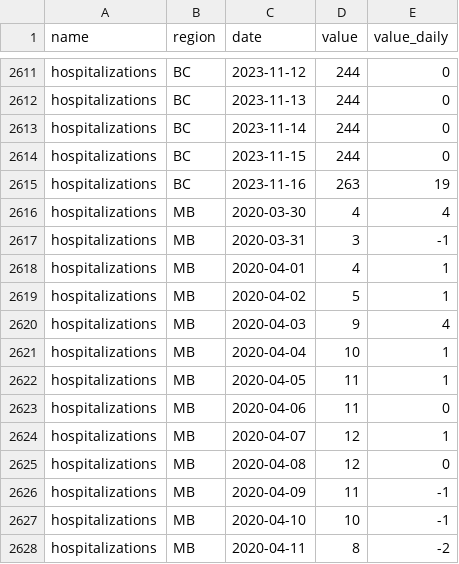
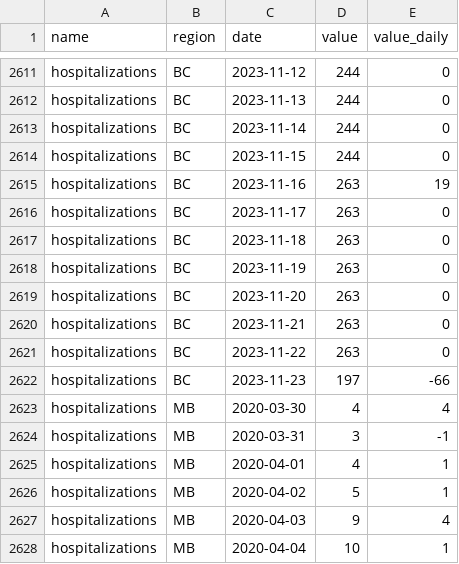
Before and after one commit to ccodwg/CovidTimelineCanada, a CSV file: data/pt/hospitalizations_pt.csv, drawn as a sheet; only a part is shown, gaps mark what is left out; the shorter side is filled out with more unchanged rows.

```diff
--- a/data/pt/hospitalizations_pt.csv
+++ b/data/pt/hospitalizations_pt.csv
@@ -2615,2 +2615,9 @@
 "hospitalizations","BC","2023-11-16",263,19
+"hospitalizations","BC","2023-11-17",263,0
+"hospitalizations","BC","2023-11-18",263,0
+"hospitalizations","BC","2023-11-19",263,0
+"hospitalizations","BC","2023-11-20",263,0
+"hospitalizations","BC","2023-11-21",263,0
+"hospitalizations","BC","2023-11-22",263,0
+"hospitalizations","BC","2023-11-23",197,-66
 "hospitalizations","MB","2020-03-30",4,4
```
Also changed, not shown: data/pt/cases_pt.csv, data/pt/hosp_admissions_pt.csv, 29 other files.
